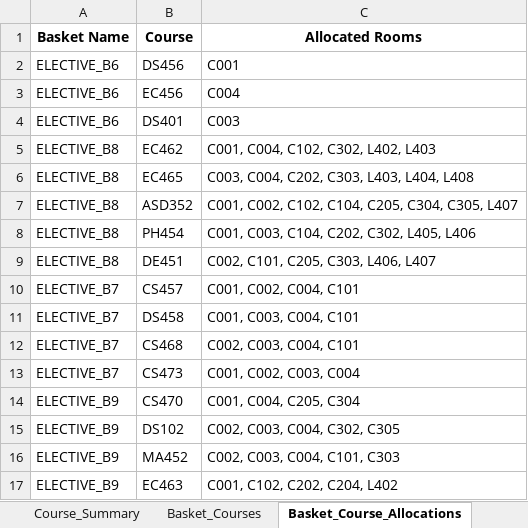
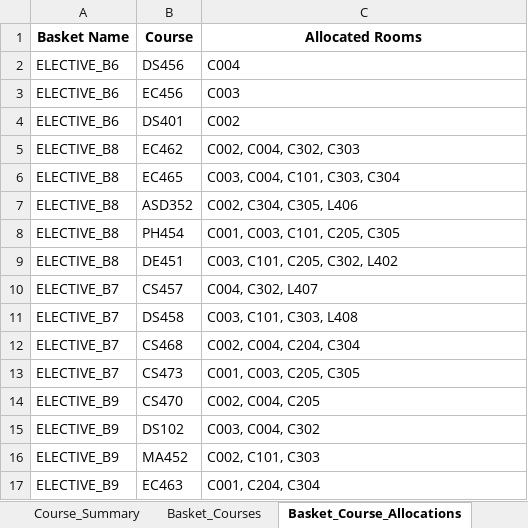
Before and after one commit to rishita7558/timetable-generator-Logic-Beyond, an Excel workbook: backend/output_timetables/sem7_CSE_timetable_baskets.xlsx, sheet Basket_Course_Allocations, drawn as a sheet; values as stored, in another font and other column widths than the file's, no borders; the diff names each change by its address in the sheet, - before the commit and + after, or states it on an @@ line.

```diff
--- a/backend/output_timetables/sem7_CSE_timetable_baskets.xlsx (sheet Basket_Course_Allocations)
+++ b/backend/output_timetables/sem7_CSE_timetable_baskets.xlsx (sheet Basket_Course_Allocations)
-C2 (Allocated Rooms): C001
+C2 (Allocated Rooms): C004
-C3 (Allocated Rooms): C004
+C3 (Allocated Rooms): C003
-C4 (Allocated Rooms): C003
+C4 (Allocated Rooms): C002
-C5 (Allocated Rooms): C001, C004, C102, C302, L402, L403
+C5 (Allocated Rooms): C002, C004, C302, C303
-C6 (Allocated Rooms): C003, C004, C202, C303, L403, L404, L408
+C6 (Allocated Rooms): C003, C004, C101, C303, C304
-C7 (Allocated Rooms): C001, C002, C102, C104, C205, C304, C305, L407
+C7 (Allocated Rooms): C002, C304, C305, L406
-C8 (Allocated Rooms): C001, C003, C104, C202, C302, L405, L406
+C8 (Allocated Rooms): C001, C003, C101, C205, C305
-C9 (Allocated Rooms): C002, C101, C205, C303, L406, L407
+C9 (Allocated Rooms): C003, C101, C205, C302, L402
-C10 (Allocated Rooms): C001, C002, C004, C101
+C10 (Allocated Rooms): C004, C302, L407
-C11 (Allocated Rooms): C001, C003, C004, C101
+C11 (Allocated Rooms): C003, C101, C303, L408
-C12 (Allocated Rooms): C002, C003, C004, C101
+C12 (Allocated Rooms): C002, C004, C204, C304
-C13 (Allocated Rooms): C001, C002, C003, C004
+C13 (Allocated Rooms): C001, C003, C205, C305
-C14 (Allocated Rooms): C001, C004, C205, C304
+C14 (Allocated Rooms): C002, C004, C205
-C15 (Allocated Rooms): C002, C003, C004, C302, C305
+C15 (Allocated Rooms): C003, C004, C302
-C16 (Allocated Rooms): C002, C003, C004, C101, C303
+C16 (Allocated Rooms): C002, C101, C303
-C17 (Allocated Rooms): C001, C102, C202, C204, L402
+C17 (Allocated Rooms): C001, C204, C304
```
Also changed, not shown: sheet Classroom_Allocation, sheet Executive_Summary, backend/output_timetables/sem1_ECE_timetable_baskets.xlsx, backend/output_timetables/sem3_CSE_timetable_baskets.xlsx, 35 other files.
